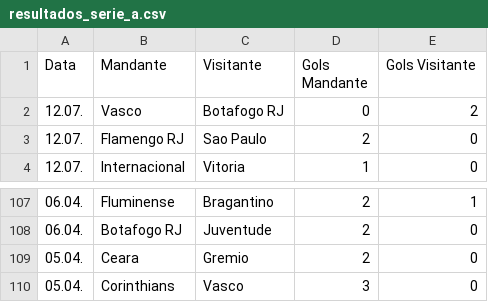
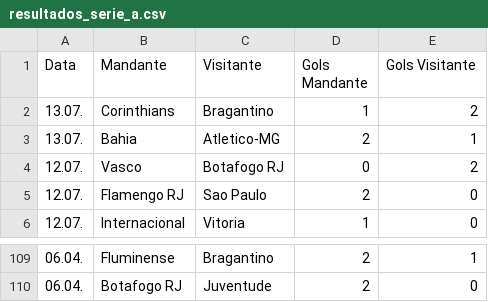
Before and after one commit to tlvzz/campeonato-brasileiro, a CSV file: resultados_serie_a.csv, drawn as a sheet; only a part is shown, gaps mark what is left out.

```diff
--- a/resultados_serie_a.csv
+++ b/resultados_serie_a.csv
@@ -1,2 +1,4 @@
 Data,Mandante,Visitante,Gols Mandante,Gols Visitante
+13.07.,Corinthians,Bragantino,1,2
+13.07.,Bahia,Atletico-MG,2,1
 12.07.,Vasco,Botafogo RJ,0,2
@@ -108,3 +110 @@
 06.04.,Botafogo RJ,Juventude,2,0
-05.04.,Ceara,Gremio,2,0
-05.04.,Corinthians,Vasco,3,0
```
Also changed, not shown: classificacao_serie_a.csv, 1 other file.
